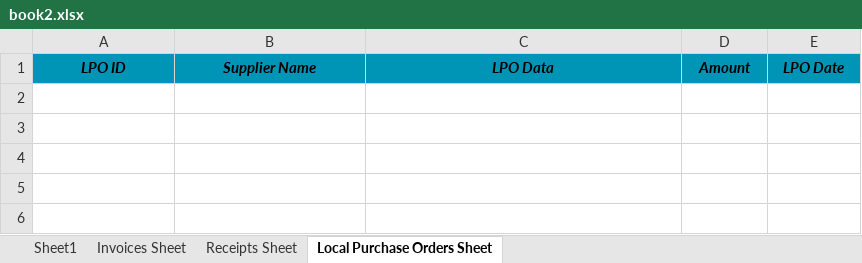
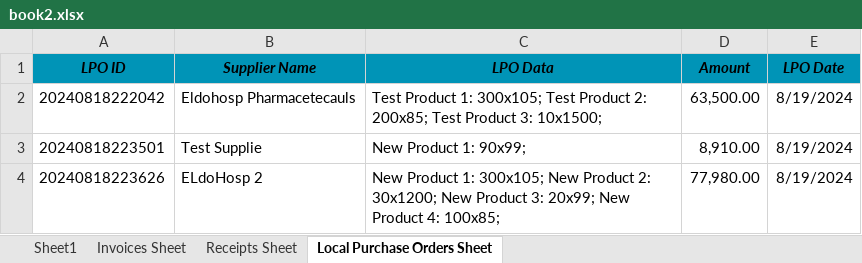
Before and after one commit to EmilioCliff/inventory-system, an Excel workbook: go-api/book2.xlsx, sheet Local Purchase Orders Sheet, drawn as a sheet; values as stored, in another font and other column widths than the file's, no borders; the diff names each change by its address in the sheet, - before the commit and + after, or states it on an @@ line.

```diff
--- a/go-api/book2.xlsx (sheet Local Purchase Orders Sheet)
+++ b/go-api/book2.xlsx (sheet Local Purchase Orders Sheet)
+row 2: 20240818222042 | Eldohosp Pharmacetecauls | Test Product 1: 300x105; Test Product 2: 200x85; Test Product 3: 10x1500; | 63,500.00 | 8/19/2024
+row 3: 20240818223501 | Test Supplie | New Product 1: 90x99; | 8,910.00 | 8/19/2024
+row 4: 20240818223626 | ELdoHosp 2 | New Product 1: 300x105; New Product 2: 30x1200; New Product 3: 20x99; New Product 4: 100x85; | 77,980.00 | 8/19/2024
```
Also changed, not shown: sheet Receipts Sheet, sheet Sheet1, sheet Invoices Sheet, go-api/book1.xlsx, 5 other files.
